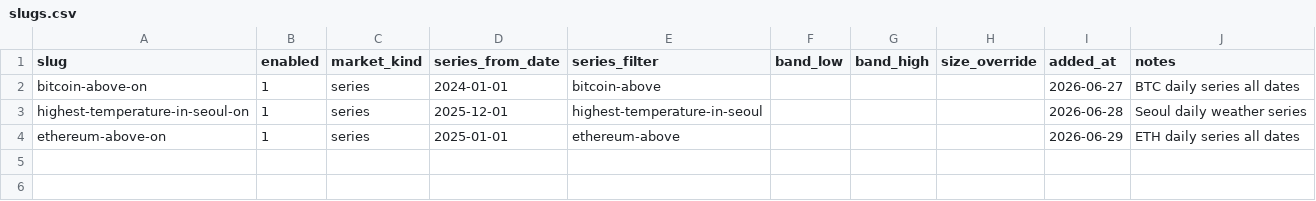
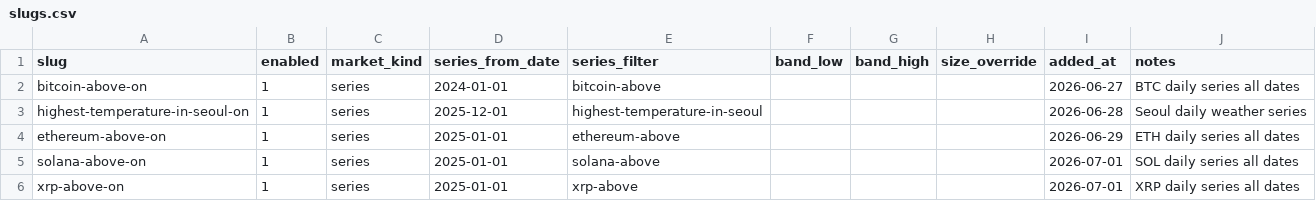
Before and after one commit to Caperadium/PM-Longshot-Fade-Bot, a CSV file: fader/config/slugs.csv, drawn as a sheet.

```diff
--- a/fader/config/slugs.csv
+++ b/fader/config/slugs.csv
@@ -4 +4,3 @@ highest-temperature-in-seoul-on,1,series,2025-12-01,highest-temperature-in-seoul
 ethereum-above-on,1,series,2025-01-01,ethereum-above,,,,2026-06-29,ETH daily series all dates
+solana-above-on,1,series,2025-01-01,solana-above,,,,2026-07-01,SOL daily series all dates
+xrp-above-on,1,series,2025-01-01,xrp-above,,,,2026-07-01,XRP daily series all dates
```
